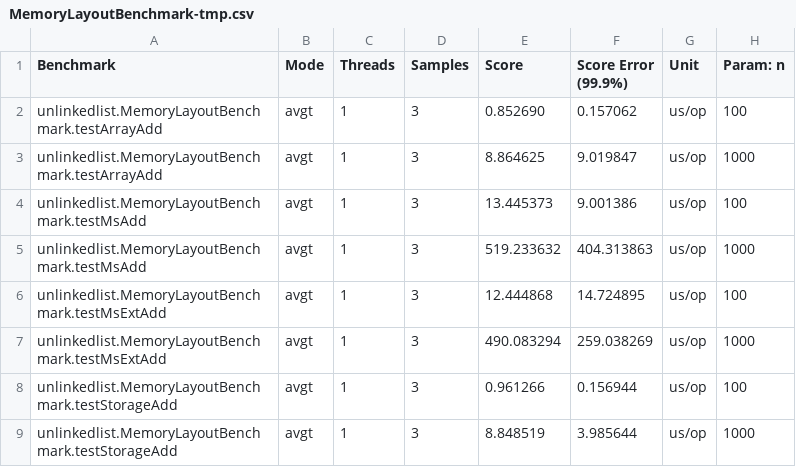
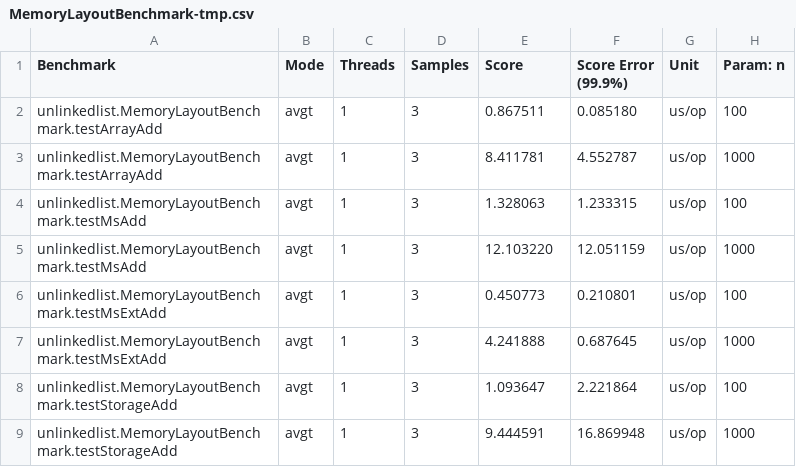
Before and after one commit to padreati/rapaio, a CSV file: rapaio-jmh/results/MemoryLayoutBenchmark-tmp.csv, drawn as a sheet.

```diff
--- a/rapaio-jmh/results/MemoryLayoutBenchmark-tmp.csv
+++ b/rapaio-jmh/results/MemoryLayoutBenchmark-tmp.csv
@@ -1,9 +1,9 @@
 "Benchmark","Mode","Threads","Samples","Score","Score Error (99.9%)","Unit","Param: n"
-"unlinkedlist.MemoryLayoutBenchmark.testArrayAdd","avgt",1,3,0.852690,0.157062,"us/op",100
-"unlinkedlist.MemoryLayoutBenchmark.testArrayAdd","avgt",1,3,8.864625,9.019847,"us/op",1000
-"unlinkedlist.MemoryLayoutBenchmark.testMsAdd","avgt",1,3,13.445373,9.001386,"us/op",100
-"unlinkedlist.MemoryLayoutBenchmark.testMsAdd","avgt",1,3,519.233632,404.313863,"us/op",1000
-"unlinkedlist.MemoryLayoutBenchmark.testMsExtAdd","avgt",1,3,12.444868,14.724895,"us/op",100
-"unlinkedlist.MemoryLayoutBenchmark.testMsExtAdd","avgt",1,3,490.083294,259.038269,"us/op",1000
-"unlinkedlist.MemoryLayoutBenchmark.testStorageAdd","avgt",1,3,0.961266,0.156944,"us/op",100
-"unlinkedlist.MemoryLayoutBenchmark.testStorageAdd","avgt",1,3,8.848519,3.985644,"us/op",1000
+"unlinkedlist.MemoryLayoutBenchmark.testArrayAdd","avgt",1,3,0.867511,0.085180,"us/op",100
+"unlinkedlist.MemoryLayoutBenchmark.testArrayAdd","avgt",1,3,8.411781,4.552787,"us/op",1000
+"unlinkedlist.MemoryLayoutBenchmark.testMsAdd","avgt",1,3,1.328063,1.233315,"us/op",100
+"unlinkedlist.MemoryLayoutBenchmark.testMsAdd","avgt",1,3,12.103220,12.051159,"us/op",1000
+"unlinkedlist.MemoryLayoutBenchmark.testMsExtAdd","avgt",1,3,0.450773,0.210801,"us/op",100
+"unlinkedlist.MemoryLayoutBenchmark.testMsExtAdd","avgt",1,3,4.241888,0.687645,"us/op",1000
+"unlinkedlist.MemoryLayoutBenchmark.testStorageAdd","avgt",1,3,1.093647,2.221864,"us/op",100
+"unlinkedlist.MemoryLayoutBenchmark.testStorageAdd","avgt",1,3,9.444591,16.869948,"us/op",1000
```
Also changed, not shown: rapaio-jmh/results/MemoryLayoutBenchmark.csv, rapaio-jmh/results/MemoryLayoutBenchmark.prev.csv, 13 other files.
